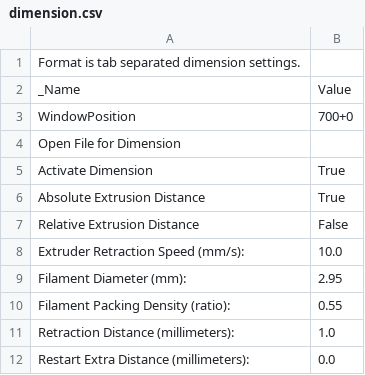
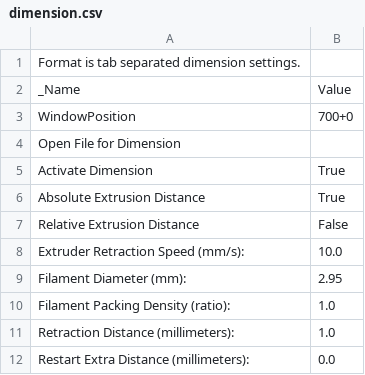
Before and after one commit to AxTheB/skeinconf, a CSV file: profiles/extrusion/ABS/dimension.csv, drawn as a sheet.

```diff
--- a/profiles/extrusion/ABS/dimension.csv
+++ b/profiles/extrusion/ABS/dimension.csv
@@ -9,3 +9,3 @@ Extruder Retraction Speed (mm/s):	10.0
 Filament Diameter (mm):	2.95
-Filament Packing Density (ratio):	0.55
+Filament Packing Density (ratio):	1.0
 Retraction Distance (millimeters):	1.0
```
Also changed, not shown: profiles/extrusion/ABS/carve.csv, profiles/extrusion/ABS/chamber.csv, 10 other files.
